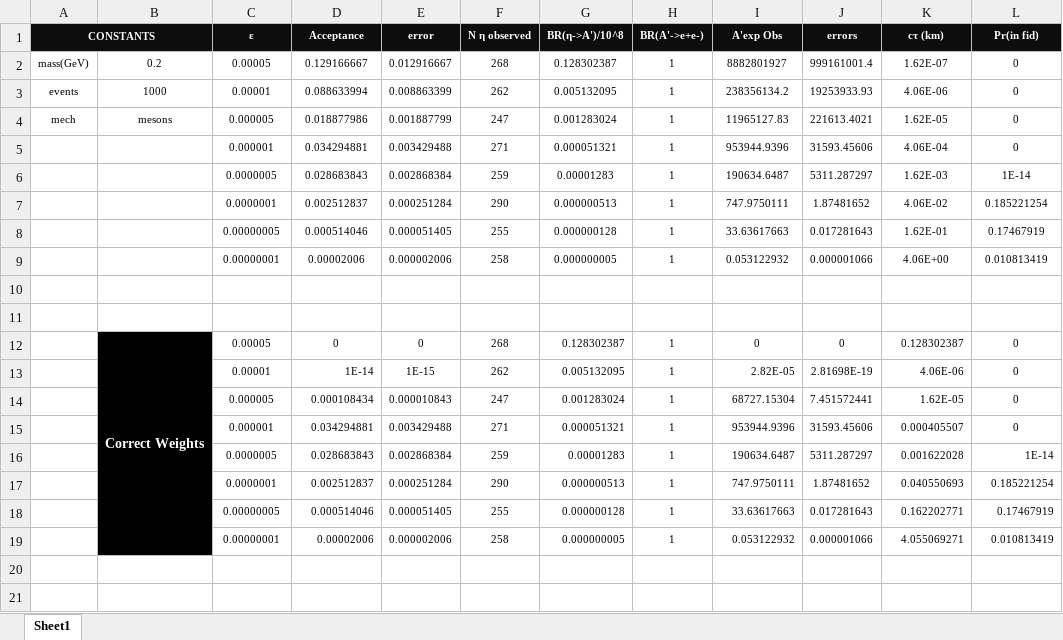
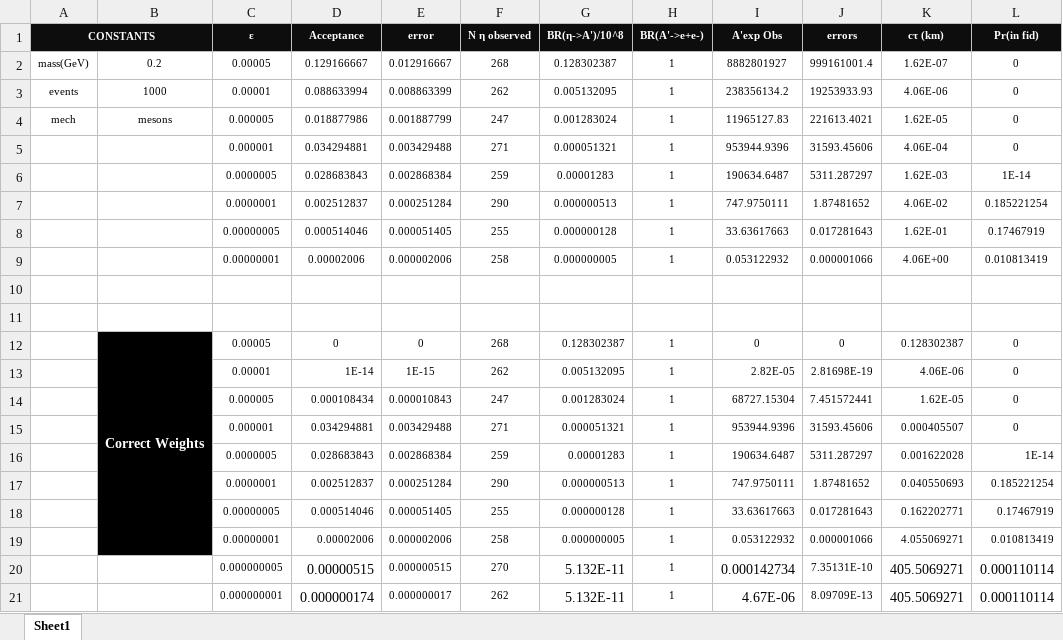
Before and after one commit to NikHoffStyl/SHiP-Nik_and_Danny, an Excel workbook: DP_meson.xlsx, sheet Sheet1, drawn as a sheet; values as stored, in another font and other column widths than the file's, no borders; the diff names each change by its address in the sheet, - before the commit and + after, or states it on an @@ line.

```diff
--- a/DP_meson.xlsx (sheet Sheet1)
+++ b/DP_meson.xlsx (sheet Sheet1)
+row 20:  |  | 0.000000005 | 0.00000515 | 0.000000515 | 270 | 5.132E-11 | 1 | 0.000142734 | 7.35131E-10 | 405.5069271 | 0.000110114
+row 21:  |  | 0.000000001 | 0.000000174 | 0.000000017 | 262 | 5.132E-11 | 1 | 4.67E-06 | 8.09709E-13 | 405.5069271 | 0.000110114
```
Also changed, not shown: 2 other files.
